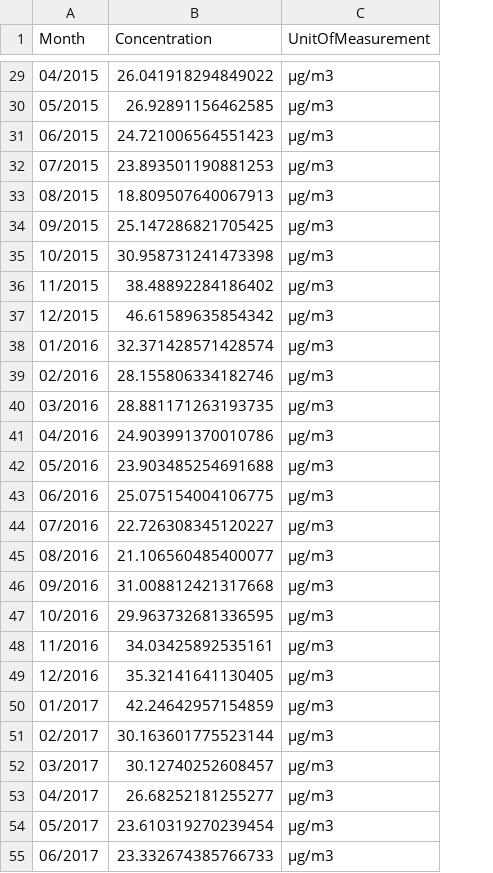
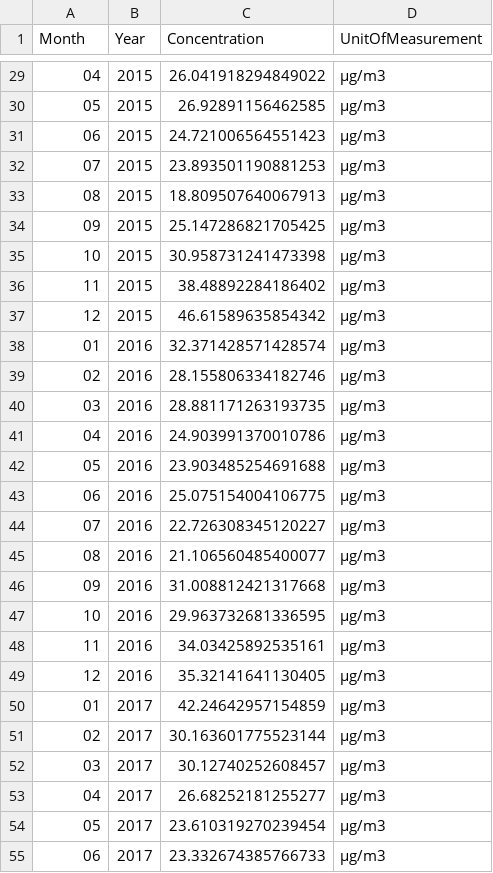
Before and after one commit to joancafom/pollutionBirthDM, a CSV file: data/air_quality/processed/air_processed.csv, drawn as a sheet; only a part is shown, gaps mark what is left out; the diff covers the shown part only; the diff names each change by its address in the sheet, - before the commit and + after, or states it on an @@ line.

Commit message:
<feat> Month and Year

```diff
--- a/data/air_quality/processed/air_processed.csv
+++ b/data/air_quality/processed/air_processed.csv
+column B (Year), rows 29-55: 2015 | 2015 | 2015 | 2015 | 2015 | 2015 | 2015 | 2015 | 2015 | 2016 | 2016 | 2016 | 2016 | 2016 | 2016 | 2016 | 2016 | 2016 | 2016 | 2016 | 2016 | 2017 | 2017 | 2017 | 2017 | 2017 | 2017
-A29 (Month): 04/2015
+A29 (Month): 04
-A30 (Month): 05/2015
+A30 (Month): 05
-A31 (Month): 06/2015
+A31 (Month): 06
-A32 (Month): 07/2015
+A32 (Month): 07
-A33 (Month): 08/2015
+A33 (Month): 08
-A34 (Month): 09/2015
+A34 (Month): 09
-A35 (Month): 10/2015
+A35 (Month): 10
-A36 (Month): 11/2015
+A36 (Month): 11
-A37 (Month): 12/2015
+A37 (Month): 12
-A38 (Month): 01/2016
+A38 (Month): 01
-A39 (Month): 02/2016
+A39 (Month): 02
-A40 (Month): 03/2016
+A40 (Month): 03
-A41 (Month): 04/2016
+A41 (Month): 04
-A42 (Month): 05/2016
+A42 (Month): 05
-A43 (Month): 06/2016
+A43 (Month): 06
-A44 (Month): 07/2016
+A44 (Month): 07
-A45 (Month): 08/2016
+A45 (Month): 08
-A46 (Month): 09/2016
+A46 (Month): 09
-A47 (Month): 10/2016
+A47 (Month): 10
-A48 (Month): 11/2016
+A48 (Month): 11
-A49 (Month): 12/2016
+A49 (Month): 12
-A50 (Month): 01/2017
+A50 (Month): 01
-A51 (Month): 02/2017
+A51 (Month): 02
-A52 (Month): 03/2017
+A52 (Month): 03
-A53 (Month): 04/2017
+A53 (Month): 04
-A54 (Month): 05/2017
+A54 (Month): 05
-A55 (Month): 06/2017
+A55 (Month): 06
```
Also changed, not shown: 33 edited cells elsewhere in this file, 1 other file.
